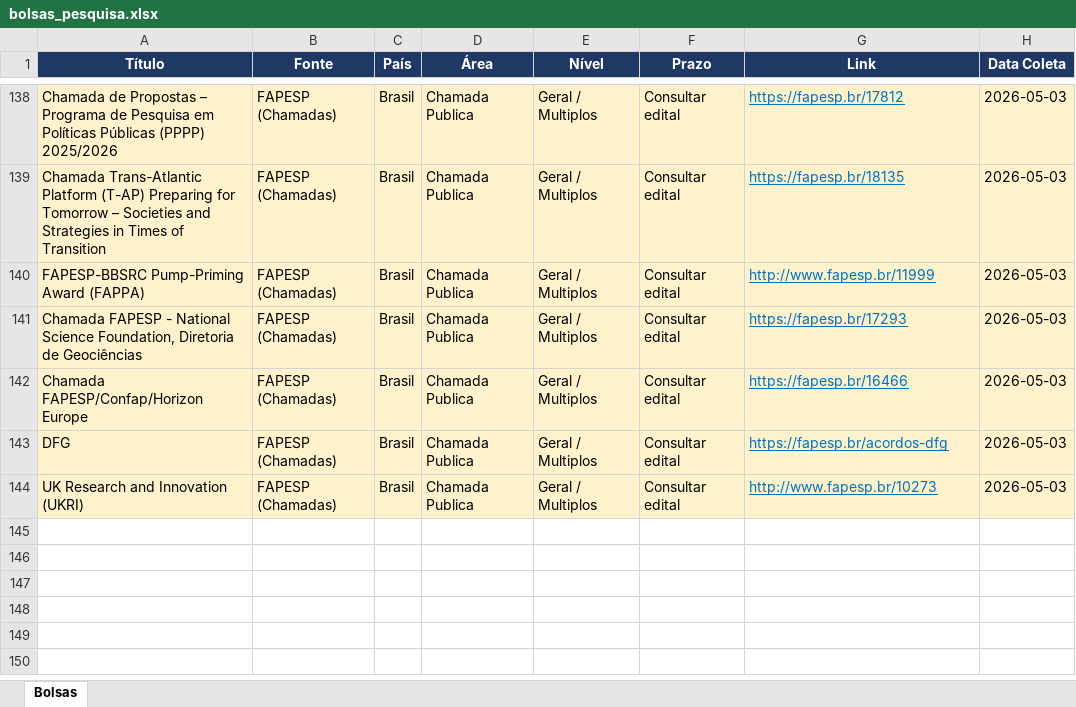
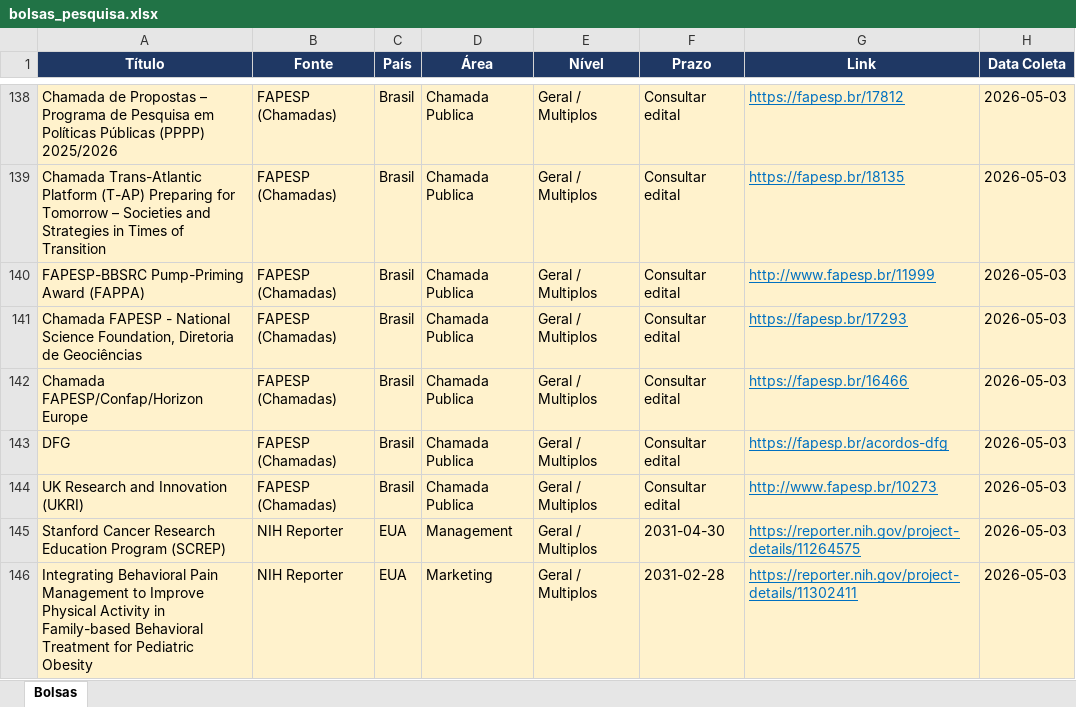
Before and after one commit to lucasdamasio1-commits/bolsas, an Excel workbook: bolsas/bolsas_pesquisa.xlsx, sheet Bolsas, drawn as a sheet; only a part is shown, gaps mark what is left out; values as stored, in another font and other column widths than the file's, no borders; the diff names each change by its address in the sheet, - before the commit and + after, or states it on an @@ line.

```diff
--- a/bolsas/bolsas_pesquisa.xlsx (sheet Bolsas)
+++ b/bolsas/bolsas_pesquisa.xlsx (sheet Bolsas)
+row 145: Stanford Cancer Research Education Program (SCREP) | NIH Reporter | EUA | Management | Geral / Multiplos | 2031-04-30 | https://reporter.nih.gov/project-details/11264575 | 2026-05-03
+row 146: Integrating Behavioral Pain Management to Improve Physical Activity in Family-based Behavioral Treatment for Pediatric Obesity | NIH Reporter | EUA | Marketing | Geral / Multiplos | 2031-02-28 | https://reporter.nih.gov/project-details/11302411 | 2026-05-03
```
Also changed, not shown: bolsas_pesquisa.xlsx, 4 other files.
